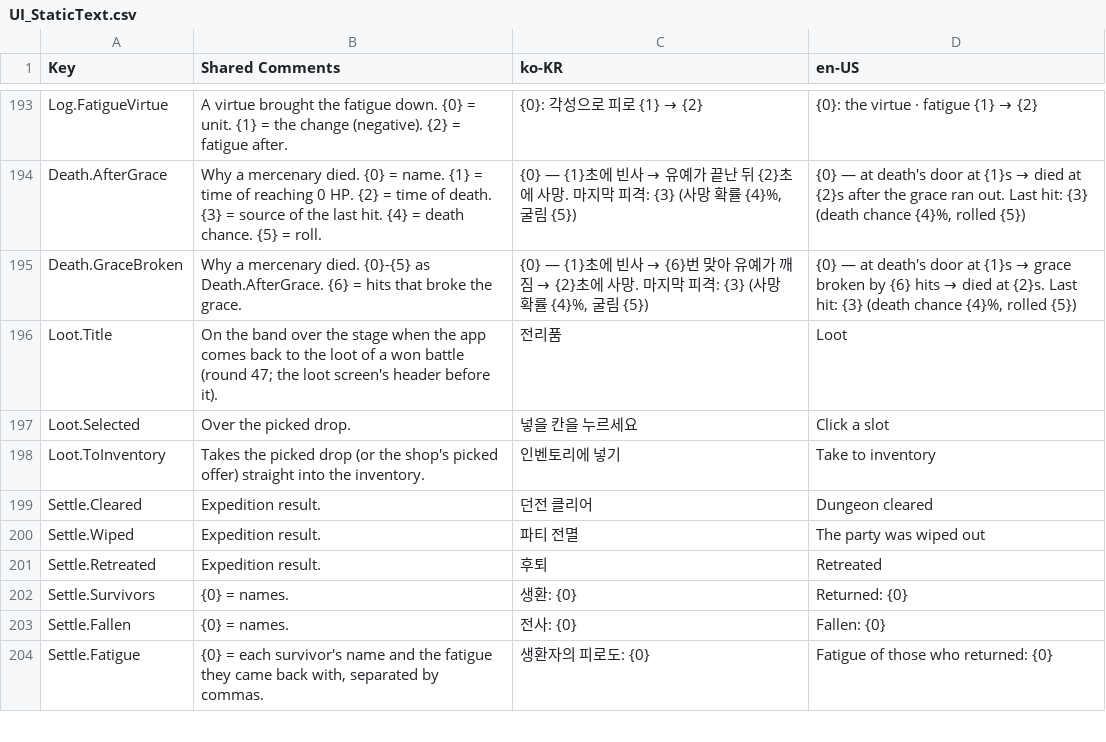
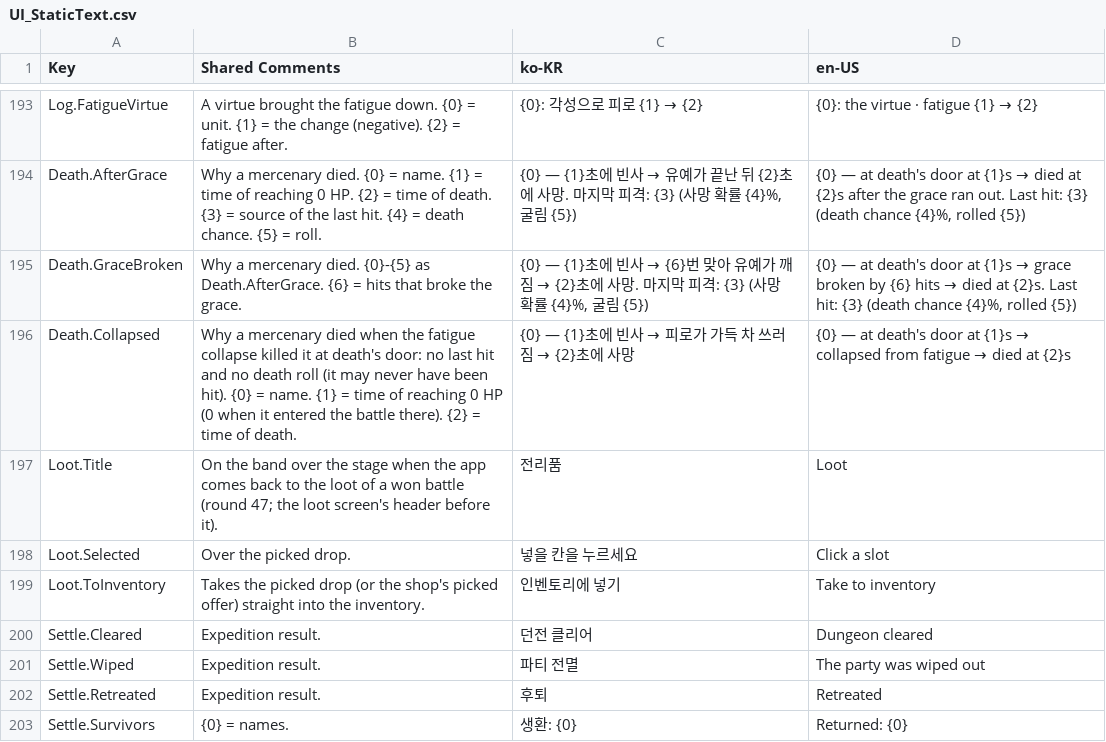
Before and after one commit to merustudy/F1, a CSV file: Assets/@Localization/Source/UI_StaticText.csv, drawn as a sheet; only a part is shown, gaps mark what is left out; the shorter side is filled out with more unchanged rows; the diff names each change by its address in the sheet, - before the commit and + after, or states it on an @@ line.

```diff
--- a/Assets/@Localization/Source/UI_StaticText.csv
+++ b/Assets/@Localization/Source/UI_StaticText.csv
+row 196: Death.Collapsed | Why a mercenary died when the fatigue collapse killed it at death's door: no last hit and no death roll (it may never have been hit). {0} = name. {1} = time of reaching 0 HP (0 when it entered the battle there). {2} = time of death. | {0} — {1}초에 빈사 → 피로가 가득 차 쓰러짐 → {2}초에 사망 | {0} — at death's door at {1}s → collapsed from fatigue → died at {2}s
```
Also changed, not shown: 12 other files.
